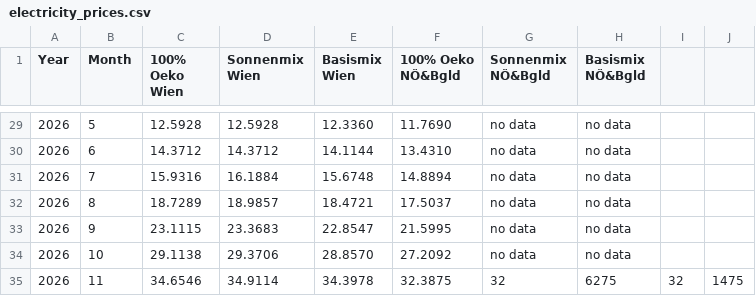
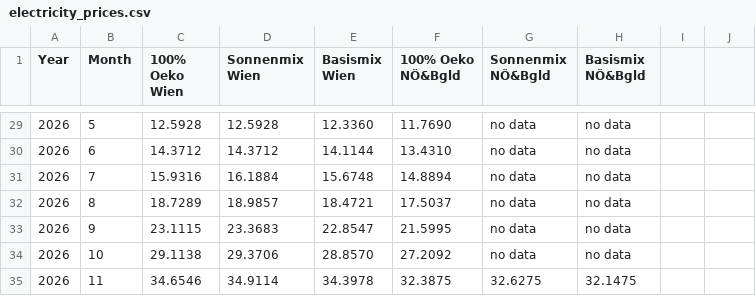
Before and after one commit to Andimg/we_optimaaktiv, a CSV file: electricity_prices.csv, drawn as a sheet; only a part is shown, gaps mark what is left out.

Commit message:
Fix formatting in electricity_prices.csv

```diff
--- a/electricity_prices.csv
+++ b/electricity_prices.csv
@@ -34,2 +34,2 @@ Year,Month,100% Oeko Wien,Sonnenmix Wien,Basismix Wien,100% Oeko NÖ&Bgld,Sonnen
 2026,10,29.1138,29.3706,28.8570,27.2092,no data,no data
-2026,11,34.6546,34.9114,34.3978,32.3875,32,6275,32,1475
+2026,11,34.6546,34.9114,34.3978,32.3875,32.6275,32.1475
```
